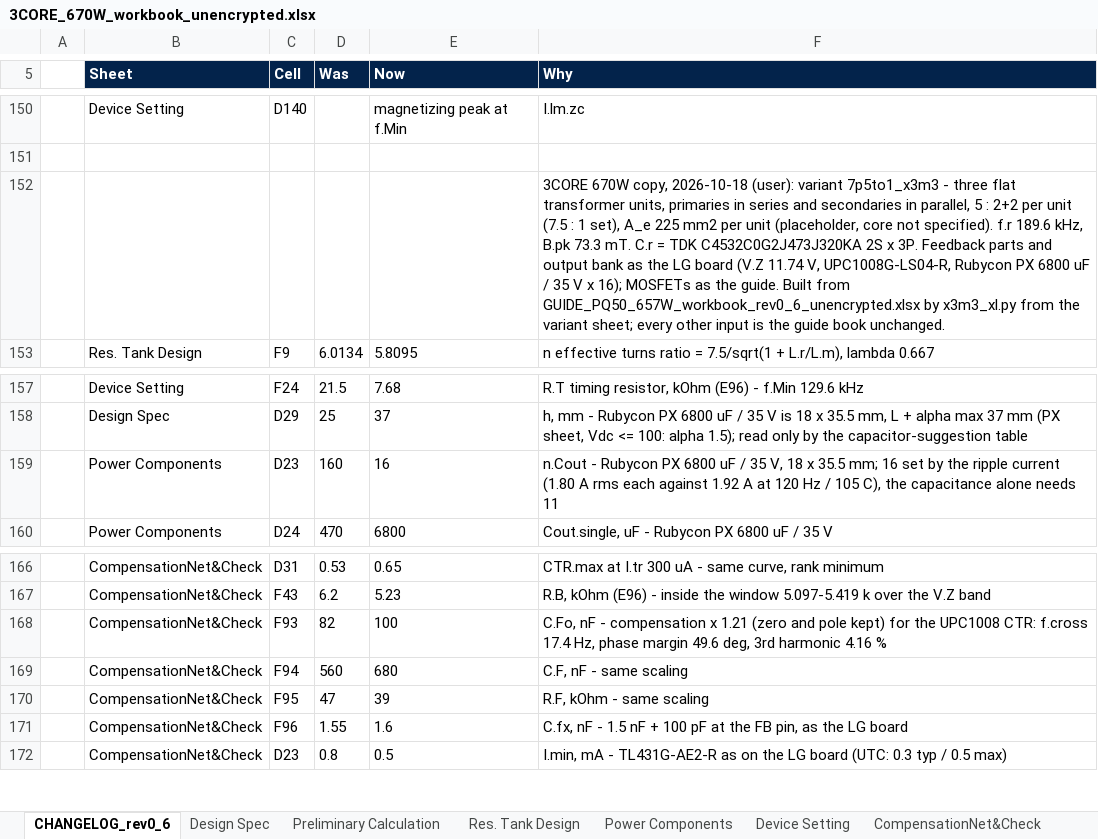
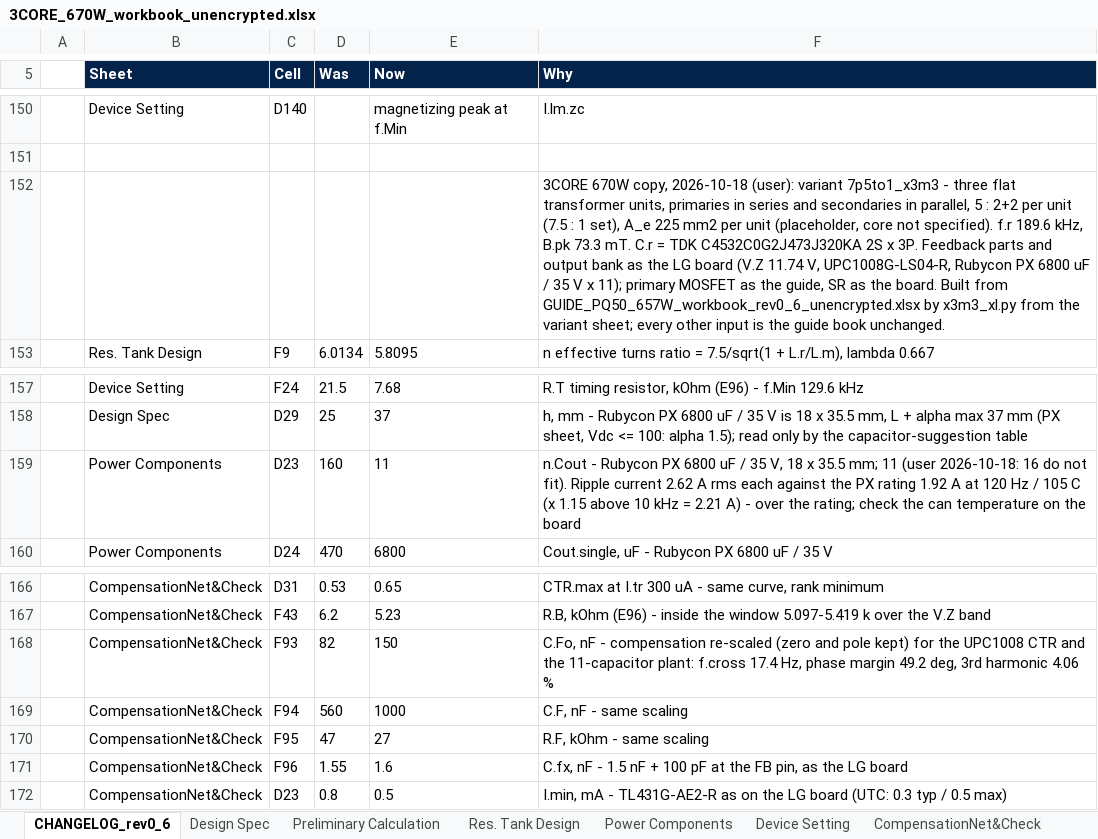
Before and after one commit to yohan924-ops/L6790A-Single-Stage-PFC-LLC-Converter, an Excel workbook: Calculation Excel Sheet/variants/3CORE_670W_workbook_unencrypted.xlsx, sheet CHANGELOG_rev0_6, drawn as a sheet; only a part is shown, gaps mark what is left out; values as stored, in another font and other column widths than the file's, no borders; the diff names each change by its address in the sheet, - before the commit and + after, or states it on an @@ line.

```diff
--- a/Calculation Excel Sheet/variants/3CORE_670W_workbook_unencrypted.xlsx (sheet CHANGELOG_rev0_6)
+++ b/Calculation Excel Sheet/variants/3CORE_670W_workbook_unencrypted.xlsx (sheet CHANGELOG_rev0_6)
-F152 (Why): …V x 16); MOSFETs as the guide. Built from…
+F152 (Why): …V x 11); primary MOSFET as the guide, SR as the board. Built from…
-E159 (Now): 16
+E159 (Now): 11
-F159 (Why): …35.5 mm; 16 set by the ripple current (1.80 A rms each against 1.92 A at 120 Hz / 105 C), the capacitance alone needs 11
+F159 (Why): …35.5 mm; 11 (user 2026-10-18: 16 do not fit). Ripple current 2.62 A rms each against the PX rating 1.92 A at 120 Hz / 105 C (x 1.15 above 10 kHz = 2.21 A) - over the rating; check the can temperature on the board
-E168 (Now): 100
+E168 (Now): 150
-F168 (Why): …- compensation x 1.21 (zero and pole kept) for the UPC1008 CTR: f.cross 17.4 Hz, phase margin 49.6 deg, 3rd harmonic 4.16 %
+F168 (Why): …- compensation re-scaled (zero and pole kept) for the UPC1008 CTR and the 11-capacitor plant: f.cross 17.4 Hz, phase margin 49.2 deg, 3rd harmonic 4.06 %
-E169 (Now): 680
+E169 (Now): 1000
-E170 (Now): 39
+E170 (Now): 27
```
Also changed, not shown: sheet CompensationNet&Check, sheet Power Components, 6 other files.
